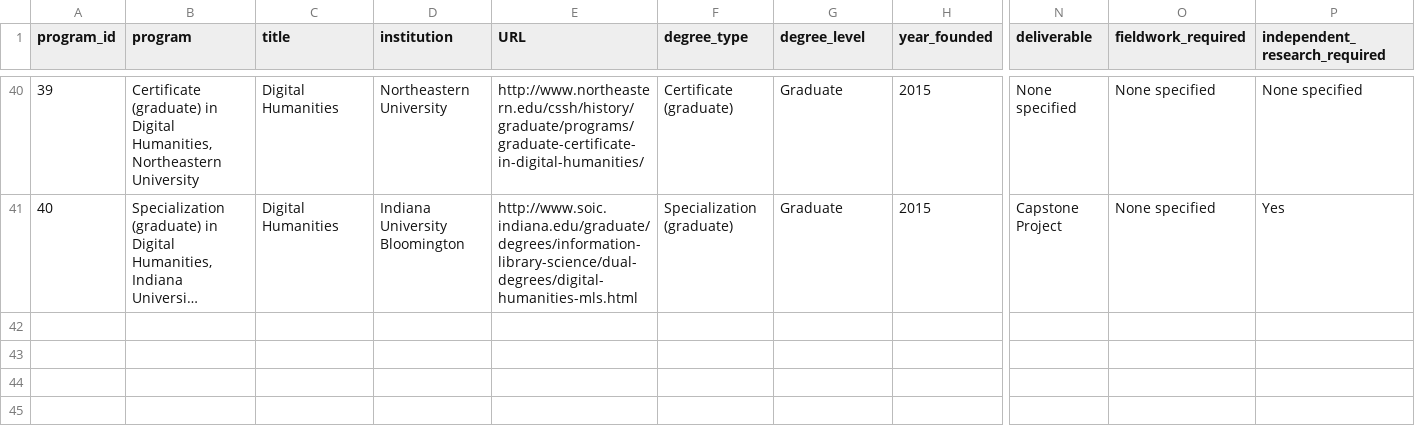
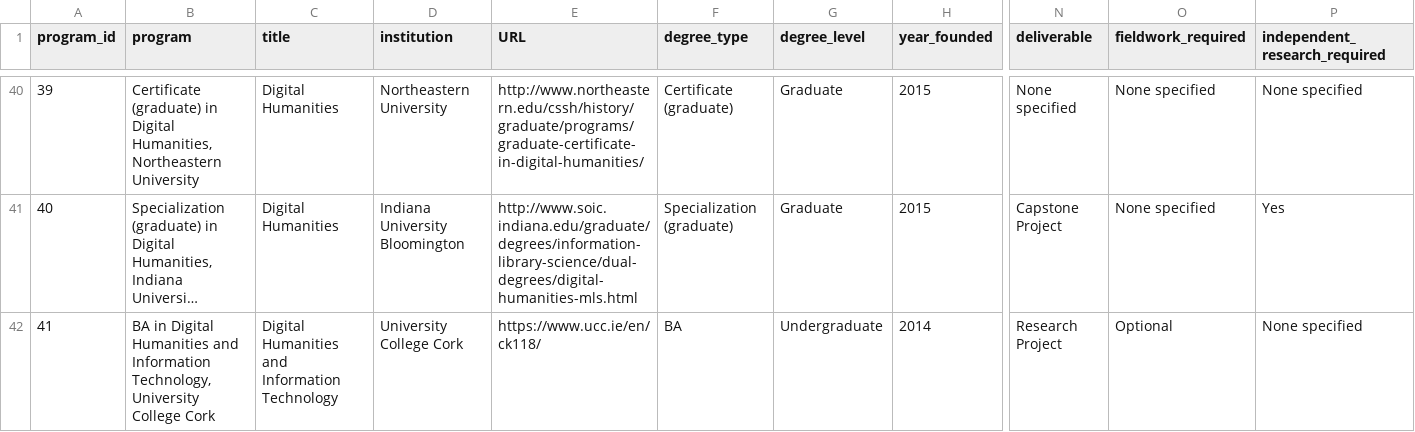
Before and after one commit to dhprograms/data, a CSV file: programs.csv, drawn as a sheet; only a part is shown, gaps mark what is left out; long unchanged cells end in …; rows hold the shown columns only; the diff names each change by its address in the sheet, - before the commit and + after, or states it on an @@ line.

Commit message:
Update programs.csv
Added University College Cork BA

```diff
--- a/programs.csv
+++ b/programs.csv
+row 42: 41 | BA in Digital Humanities and Information Technology, University College Cork | Digital Humanities and Information Technology | University College Cork | https://www.ucc.ie/en/ck118/ | BA | Undergraduate | 2014 | Research Project | Optional | None specified
```
